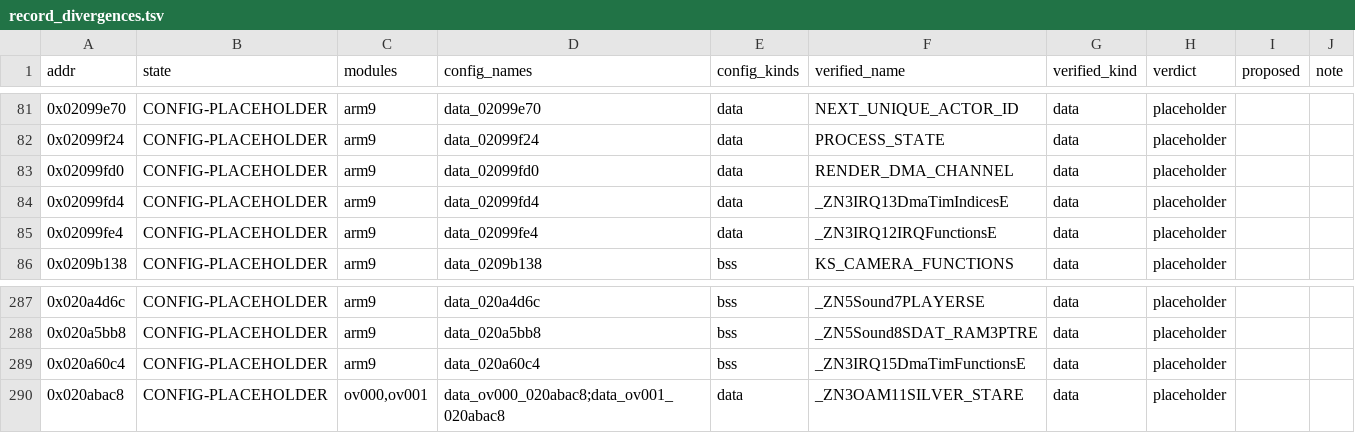
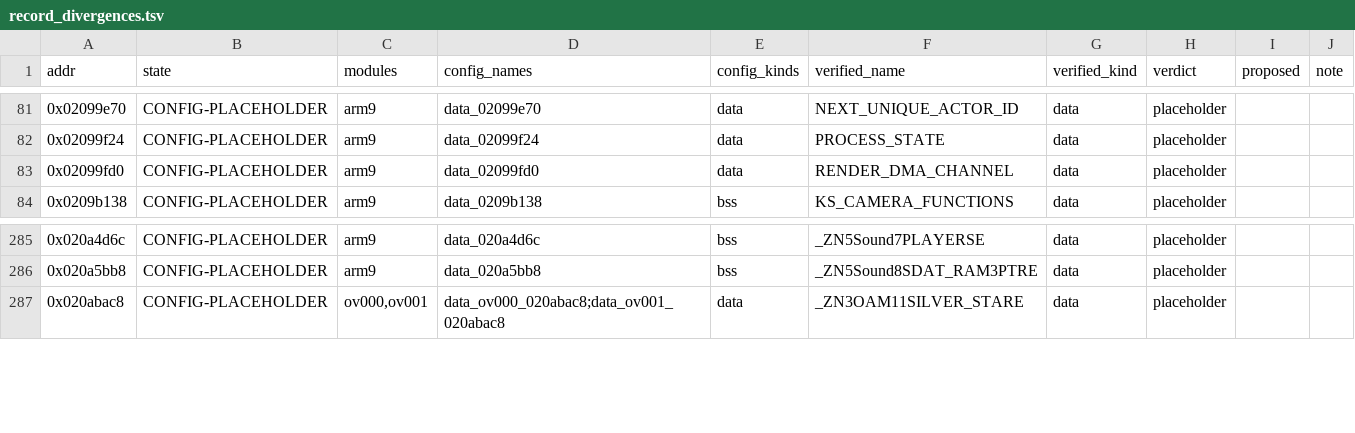
Before and after one commit to tangosdev/sm64ds-decomp, a TSV file: symbols/record_divergences.tsv, drawn as a sheet; only a part is shown, gaps mark what is left out.

```diff
--- a/symbols/record_divergences.tsv
+++ b/symbols/record_divergences.tsv
@@ -83,4 +83,2 @@ addr	state	modules	config_names	config_kinds	verified_name	verified_kind	verdict
 0x02099fd0	CONFIG-PLACEHOLDER	arm9	data_02099fd0	data	RENDER_DMA_CHANNEL	data	placeholder		
-0x02099fd4	CONFIG-PLACEHOLDER	arm9	data_02099fd4	data	_ZN3IRQ13DmaTimIndicesE	data	placeholder		
-0x02099fe4	CONFIG-PLACEHOLDER	arm9	data_02099fe4	data	_ZN3IRQ12IRQFunctionsE	data	placeholder		
 0x0209b138	CONFIG-PLACEHOLDER	arm9	data_0209b138	bss	KS_CAMERA_FUNCTIONS	data	placeholder		
@@ -288,3 +286,2 @@ addr	state	modules	config_names	config_kinds	verified_name	verified_kind	verdict
 0x020a5bb8	CONFIG-PLACEHOLDER	arm9	data_020a5bb8	bss	_ZN5Sound8SDAT_RAM3PTRE	data	placeholder		
-0x020a60c4	CONFIG-PLACEHOLDER	arm9	data_020a60c4	bss	_ZN3IRQ15DmaTimFunctionsE	data	placeholder		
 0x020abac8	CONFIG-PLACEHOLDER	ov000,ov001	data_ov000_020abac8;data_ov001_020abac8	data	_ZN3OAM11SILVER_STARE	data	placeholder		
```
Also changed, not shown: symbols/verified.tsv, 29 other files.
